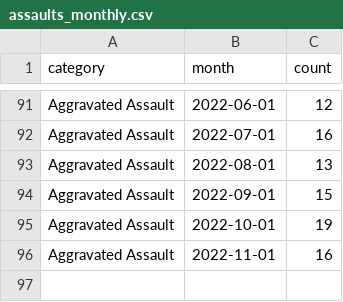
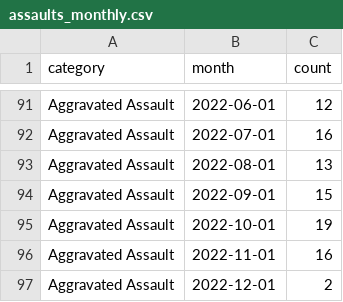
Before and after one commit to abcotvdata/safetytracker_cary, a CSV file: data/output/monthly/assaults_monthly.csv, drawn as a sheet; only a part is shown, gaps mark what is left out; the diff names each change by its address in the sheet, - before the commit and + after, or states it on an @@ line.

```diff
--- a/data/output/monthly/assaults_monthly.csv
+++ b/data/output/monthly/assaults_monthly.csv
+row 97: Aggravated Assault | 2022-12-01 | 2
```
Also changed, not shown: data/output/city/citywide_detailed.csv, data/output/districts/district_detailed.csv, 32 other files.
